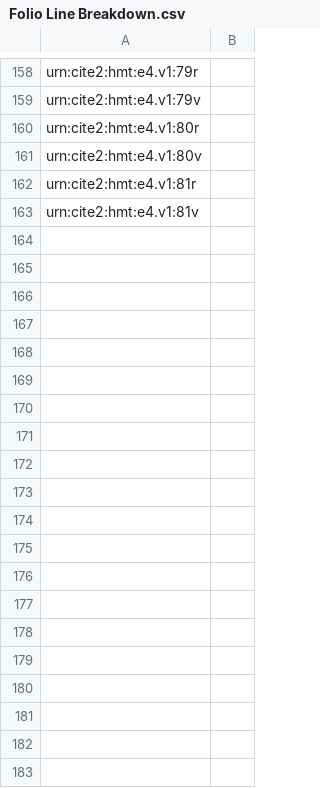
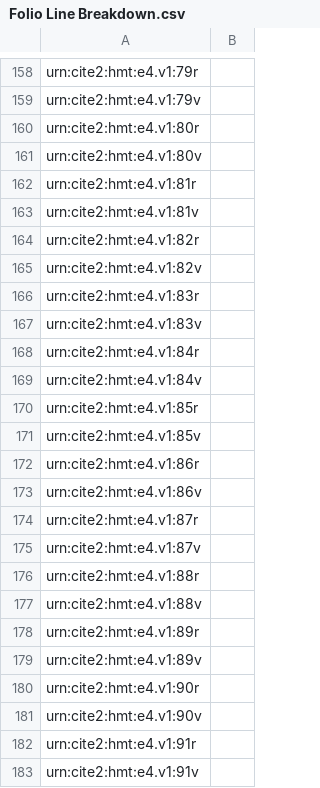
Before and after one commit to hmteditors/furman_OmegaOneTwelve, a CSV file: Elias/Folio Line Breakdown.csv, drawn as a sheet; only a part is shown, gaps mark what is left out; the diff covers the shown part only.

Commit message:
Update Folio Line Breakdown.csv

```diff
--- a/Elias/Folio Line Breakdown.csv
+++ b/Elias/Folio Line Breakdown.csv
@@ -163 +163,21 @@ urn:cite2:hmt:e4.v1:81r,
 urn:cite2:hmt:e4.v1:81v,
+urn:cite2:hmt:e4.v1:82r,
+urn:cite2:hmt:e4.v1:82v,
+urn:cite2:hmt:e4.v1:83r,
+urn:cite2:hmt:e4.v1:83v,
+urn:cite2:hmt:e4.v1:84r,
+urn:cite2:hmt:e4.v1:84v,
+urn:cite2:hmt:e4.v1:85r,
+urn:cite2:hmt:e4.v1:85v,
+urn:cite2:hmt:e4.v1:86r,
+urn:cite2:hmt:e4.v1:86v,
+urn:cite2:hmt:e4.v1:87r,
+urn:cite2:hmt:e4.v1:87v,
+urn:cite2:hmt:e4.v1:88r,
+urn:cite2:hmt:e4.v1:88v,
+urn:cite2:hmt:e4.v1:89r,
+urn:cite2:hmt:e4.v1:89v,
+urn:cite2:hmt:e4.v1:90r,
+urn:cite2:hmt:e4.v1:90v,
+urn:cite2:hmt:e4.v1:91r,
+urn:cite2:hmt:e4.v1:91v,
```
Also changed, not shown: 18 added rows and 3 edited cells elsewhere in this file.
